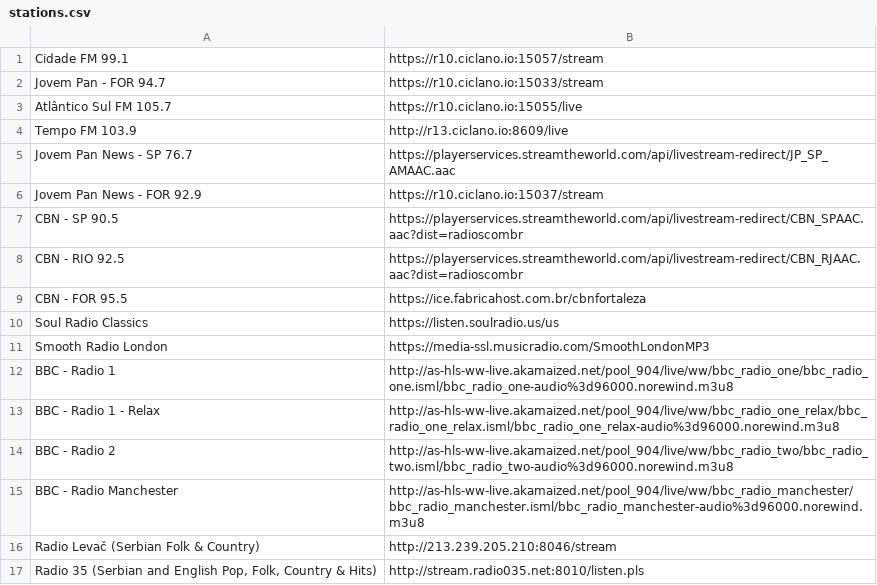
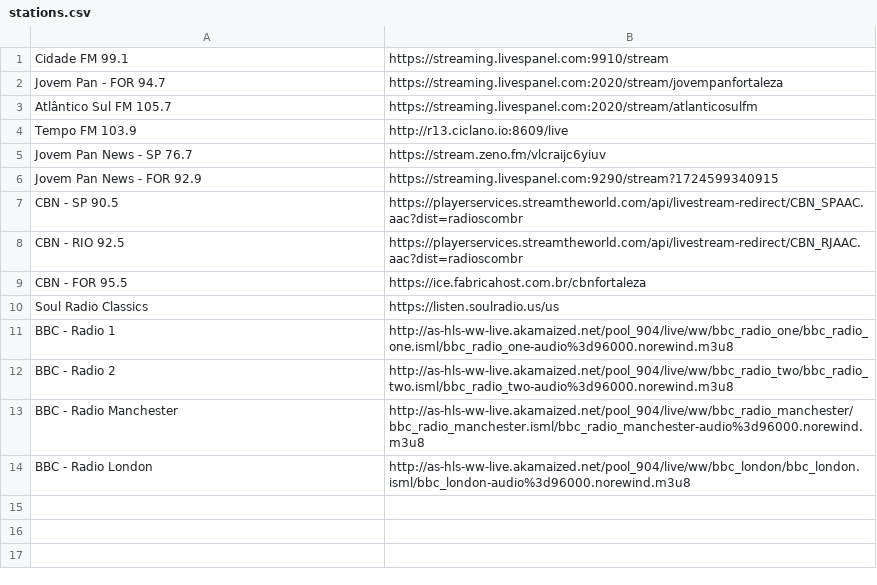
Before and after one commit to renaldofreire/dotfiles, a CSV file: .config/pyradio/stations.csv, drawn as a sheet.

Commit message:
pyradio url and settings changes

```diff
--- a/.config/pyradio/stations.csv
+++ b/.config/pyradio/stations.csv
@@ -1,7 +1,7 @@
-Cidade FM 99.1,https://r10.ciclano.io:15057/stream
-Jovem Pan - FOR 94.7,https://r10.ciclano.io:15033/stream
-Atlântico Sul FM 105.7,https://r10.ciclano.io:15055/live
+Cidade FM 99.1,https://streaming.livespanel.com:9910/stream
+Jovem Pan - FOR 94.7,https://streaming.livespanel.com:2020/stream/jovempanfortaleza
+Atlântico Sul FM 105.7,https://streaming.livespanel.com:2020/stream/atlanticosulfm
 Tempo FM 103.9,http://r13.ciclano.io:8609/live
-Jovem Pan News - SP 76.7,https://playerservices.streamtheworld.com/api/livestream-redirect/JP_SP_AMAAC.aac
-Jovem Pan News - FOR 92.9,https://r10.ciclano.io:15037/stream
+Jovem Pan News - SP 76.7,https://stream.zeno.fm/vlcraijc6yiuv
+Jovem Pan News - FOR 92.9,https://streaming.livespanel.com:9290/stream?1724599340915
 CBN - SP 90.5,https://playerservices.streamtheworld.com/api/livestream-redirect/CBN_SPAAC.aac?dist=radioscombr
@@ -10,8 +10,5 @@ CBN - FOR 95.5,https://ice.fabricahost.com.br/cbnfortaleza
 Soul Radio Classics,https://listen.soulradio.us/us
-Smooth Radio London,https://media-ssl.musicradio.com/SmoothLondonMP3
 BBC - Radio 1,http://as-hls-ww-live.akamaized.net/pool_904/live/ww/bbc_radio_one/bbc_radio_one.isml/bbc_radio_one-audio%3d96000.norewind.m3u8
-BBC - Radio 1 - Relax,http://as-hls-ww-live.akamaized.net/pool_904/live/ww/bbc_radio_one_relax/bbc_radio_one_relax.isml/bbc_radio_one_relax-audio%3d96000.norewind.m3u8
 BBC - Radio 2,http://as-hls-ww-live.akamaized.net/pool_904/live/ww/bbc_radio_two/bbc_radio_two.isml/bbc_radio_two-audio%3d96000.norewind.m3u8
 BBC - Radio Manchester,http://as-hls-ww-live.akamaized.net/pool_904/live/ww/bbc_radio_manchester/bbc_radio_manchester.isml/bbc_radio_manchester-audio%3d96000.norewind.m3u8
-Radio Levač (Serbian Folk & Country),http://213.239.205.210:8046/stream
-"Radio 35 (Serbian and English Pop, Folk, Country & Hits)",http://stream.radio035.net:8010/listen.pls
+BBC - Radio London,http://as-hls-ww-live.akamaized.net/pool_904/live/ww/bbc_london/bbc_london.isml/bbc_london-audio%3d96000.norewind.m3u8
```
Also changed, not shown: 6 other files.
